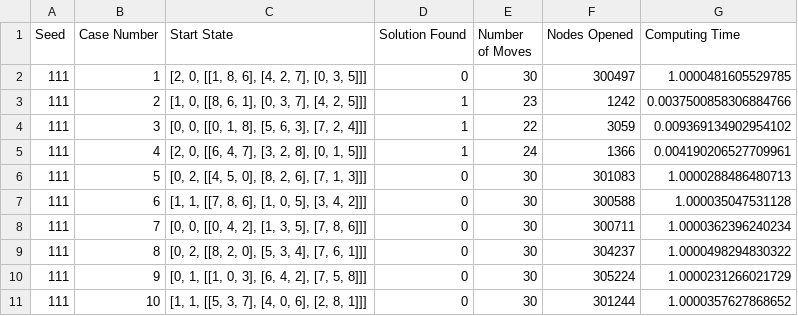
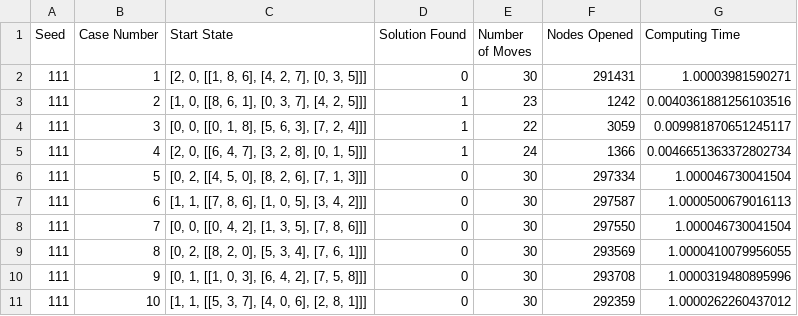
Before and after one commit to srinibhatt/AI, a CSV file: IDAstar_output.csv, drawn as a sheet.

```diff
--- a/IDAstar_output.csv
+++ b/IDAstar_output.csv
@@ -1,11 +1,11 @@
 Seed,Case Number,Start State,Solution Found,Number of Moves,Nodes Opened,Computing Time
-111,1,"[2, 0, [[1, 8, 6], [4, 2, 7], [0, 3, 5]]]",0,30,300497,1.0000481605529785
-111,2,"[1, 0, [[8, 6, 1], [0, 3, 7], [4, 2, 5]]]",1,23,1242,0.0037500858306884766
-111,3,"[0, 0, [[0, 1, 8], [5, 6, 3], [7, 2, 4]]]",1,22,3059,0.009369134902954102
-111,4,"[2, 0, [[6, 4, 7], [3, 2, 8], [0, 1, 5]]]",1,24,1366,0.004190206527709961
-111,5,"[0, 2, [[4, 5, 0], [8, 2, 6], [7, 1, 3]]]",0,30,301083,1.0000288486480713
-111,6,"[1, 1, [[7, 8, 6], [1, 0, 5], [3, 4, 2]]]",0,30,300588,1.000035047531128
-111,7,"[0, 0, [[0, 4, 2], [1, 3, 5], [7, 8, 6]]]",0,30,300711,1.0000362396240234
-111,8,"[0, 2, [[8, 2, 0], [5, 3, 4], [7, 6, 1]]]",0,30,304237,1.0000498294830322
-111,9,"[0, 1, [[1, 0, 3], [6, 4, 2], [7, 5, 8]]]",0,30,305224,1.0000231266021729
-111,10,"[1, 1, [[5, 3, 7], [4, 0, 6], [2, 8, 1]]]",0,30,301244,1.0000357627868652
+111,1,"[2, 0, [[1, 8, 6], [4, 2, 7], [0, 3, 5]]]",0,30,291431,1.00003981590271
+111,2,"[1, 0, [[8, 6, 1], [0, 3, 7], [4, 2, 5]]]",1,23,1242,0.0040361881256103516
+111,3,"[0, 0, [[0, 1, 8], [5, 6, 3], [7, 2, 4]]]",1,22,3059,0.009981870651245117
+111,4,"[2, 0, [[6, 4, 7], [3, 2, 8], [0, 1, 5]]]",1,24,1366,0.0046651363372802734
+111,5,"[0, 2, [[4, 5, 0], [8, 2, 6], [7, 1, 3]]]",0,30,297334,1.000046730041504
+111,6,"[1, 1, [[7, 8, 6], [1, 0, 5], [3, 4, 2]]]",0,30,297587,1.0000500679016113
+111,7,"[0, 0, [[0, 4, 2], [1, 3, 5], [7, 8, 6]]]",0,30,297550,1.000046730041504
+111,8,"[0, 2, [[8, 2, 0], [5, 3, 4], [7, 6, 1]]]",0,30,293569,1.0000410079956055
+111,9,"[0, 1, [[1, 0, 3], [6, 4, 2], [7, 5, 8]]]",0,30,293708,1.0000319480895996
+111,10,"[1, 1, [[5, 3, 7], [4, 0, 6], [2, 8, 1]]]",0,30,292359,1.0000262260437012
```
Also changed, not shown: 2 other files.
